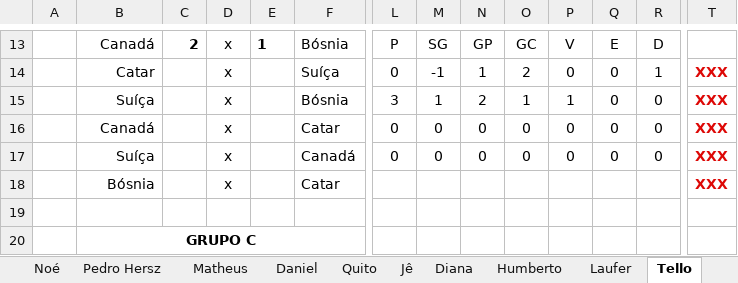
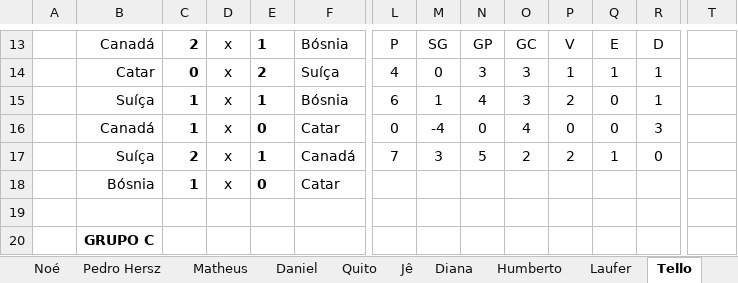
Before and after one commit to dhersz/zebolao26, an Excel workbook: planilha_mestra_26.xlsx, sheet Tello, drawn as a sheet; only a part is shown, gaps mark what is left out; values as stored, in another font and other column widths than the file's, no borders; the diff covers the shown part only; the diff names each change by its address in the sheet, - before the commit and + after, or states it on an @@ line.

```diff
--- a/planilha_mestra_26.xlsx (sheet Tello)
+++ b/planilha_mestra_26.xlsx (sheet Tello)
-C14: (empty)
+C14: 0
-E14: (empty)
+E14: 2
-L14: 0
+L14: 4
-M14: -1
+M14: 0
-N14: 1
+N14: 3
-O14: 2
+O14: 3
-P14: 0
+P14: 1
-Q14: 0
+Q14: 1
-T14:T18: XXX
+T14:T18: (empty)
-C15:C16: (empty)
+C15:C16: 1
-E15: (empty)
+E15: 1
-L15: 3
+L15: 6
-N15: 2
+N15: 4
-O15: 1
+O15: 3
-P15: 1
+P15: 2
-R15: 0
+R15: 1
-E16: (empty)
+E16: 0
-M16: 0
+M16: -4
-O16: 0
+O16: 4
-R16: 0
+R16: 3
-C17: (empty)
+C17: 2
-E17: (empty)
+E17: 1
-L17: 0
+L17: 7
-M17: 0
+M17: 3
-N17: 0
+N17: 5
-O17: 0
+O17: 2
-P17: 0
+P17: 2
-Q17: 0
+Q17: 1
-C18: (empty)
+C18: 1
-E18: (empty)
+E18: 0
-B20:F20 merged
```
Also changed, not shown: 421 edited cells and merged cells elsewhere in this sheet, sheet RESULTADOS, sheet Nelson Emoção, sheet Tuka, sheet Lucas Joels, sheet Laufer, sheet Barrão, 1 more sheet.
